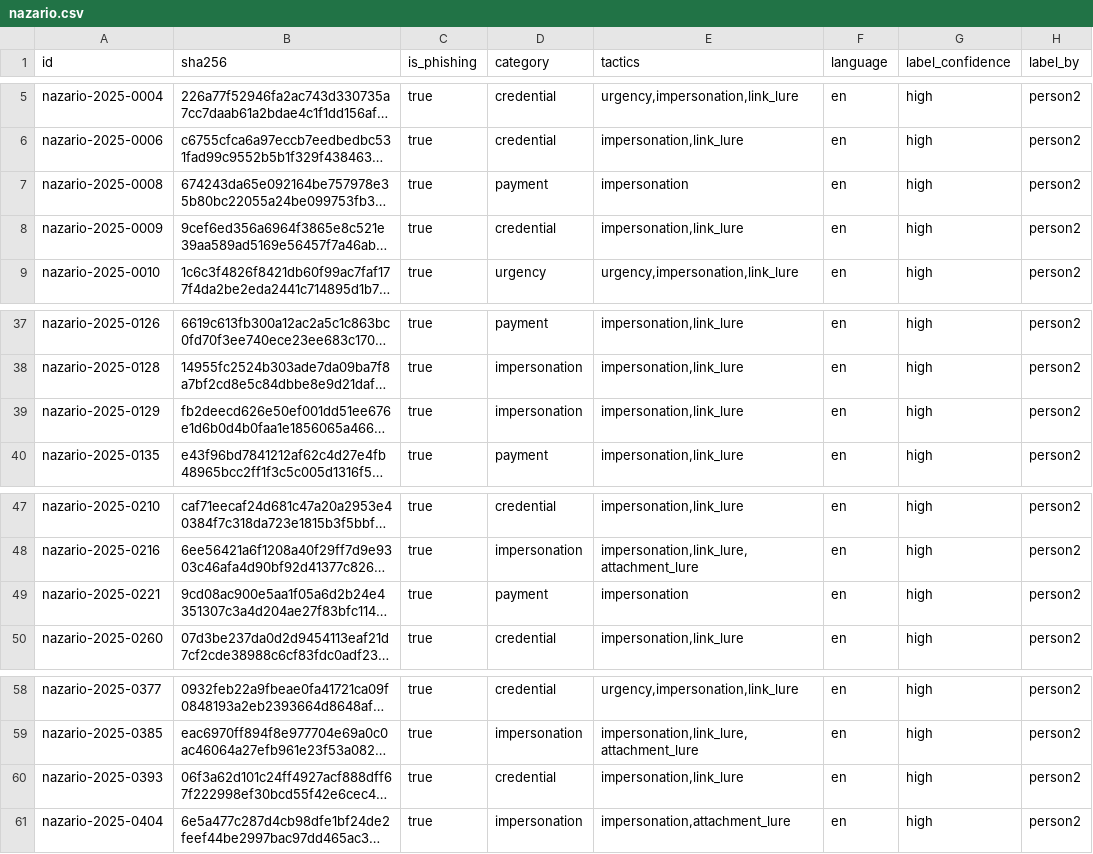
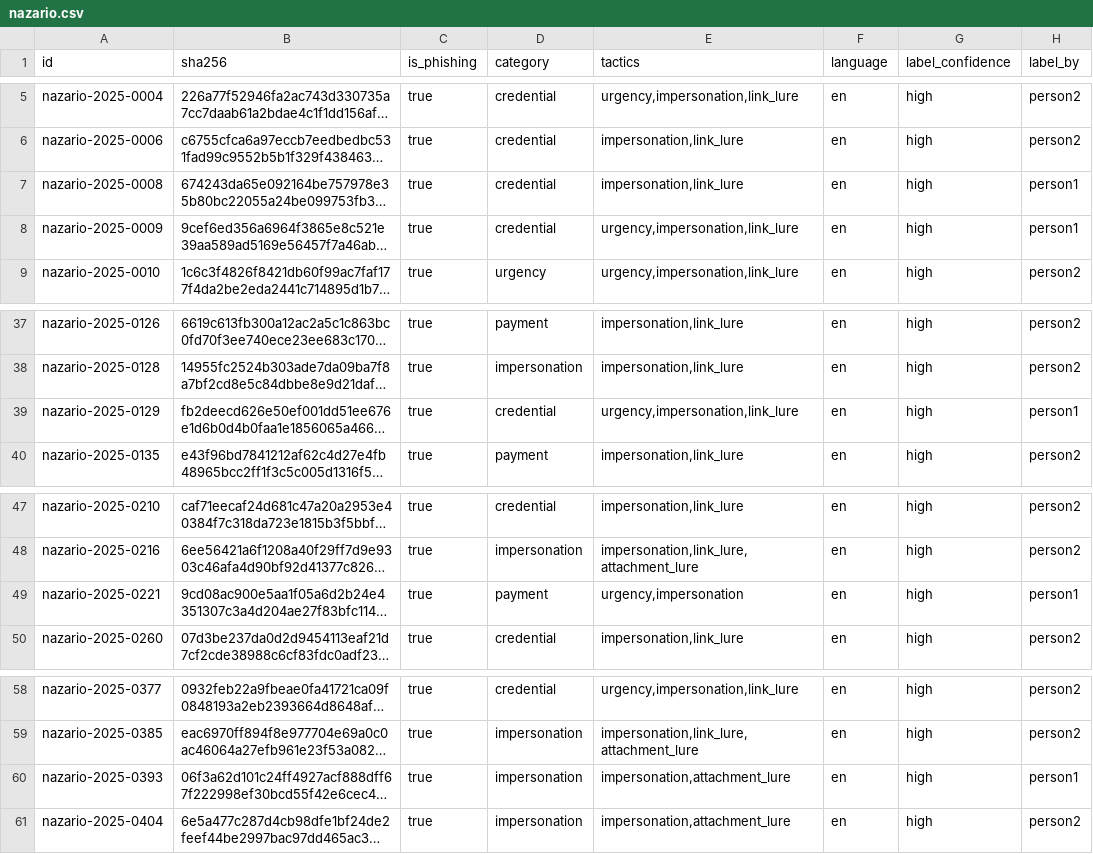
Before and after one commit to phishdesk-project/PhishDesk, a CSV file: data/labels/nazario.csv, drawn as a sheet; only a part is shown, gaps mark what is left out; long unchanged cells end in …; the diff names each change by its address in the sheet, - before the commit and + after, or states it on an @@ line.

Commit message:
Apply resolved double-labelling decisions, record agreement, clarify rules

```diff
--- a/data/labels/nazario.csv
+++ b/data/labels/nazario.csv
-D7 (category): payment
+D7 (category): credential
-E7 (tactics): impersonation
+E7 (tactics): impersonation,link_lure
-H7:H8 (label_by): person2
+H7:H8 (label_by): person1
-E8 (tactics): impersonation,link_lure
+E8 (tactics): urgency,impersonation,link_lure
-D39 (category): impersonation
+D39 (category): credential
-E39 (tactics): impersonation,link_lure
+E39 (tactics): urgency,impersonation,link_lure
-H39 (label_by): person2
+H39 (label_by): person1
-E49 (tactics): impersonation
+E49 (tactics): urgency,impersonation
-H49 (label_by): person2
+H49 (label_by): person1
-D60 (category): credential
+D60 (category): impersonation
-E60 (tactics): impersonation,link_lure
+E60 (tactics): impersonation,attachment_lure
-H60 (label_by): person2
+H60 (label_by): person1
```
Also changed, not shown: data/labels/enron.csv, 2 other files.
